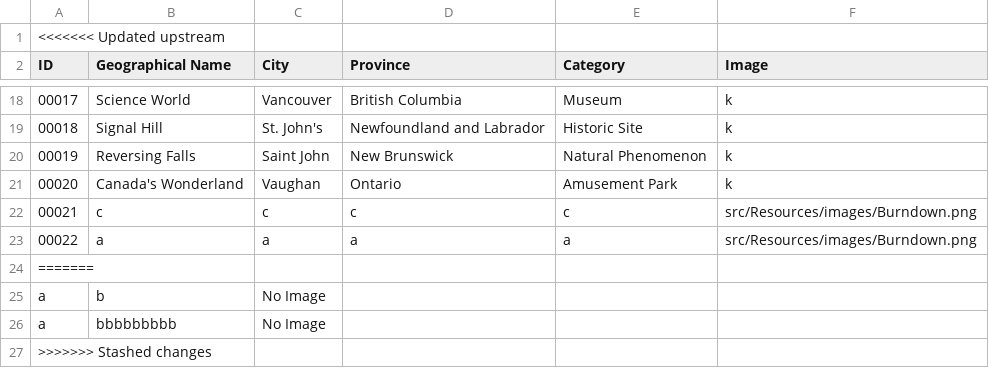
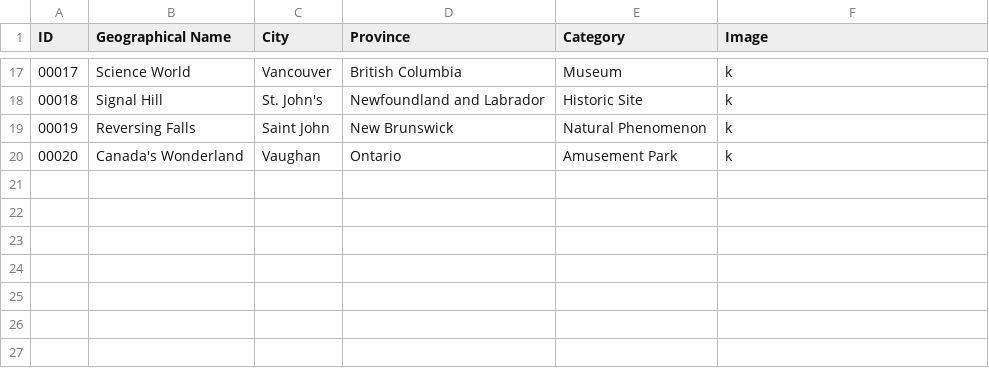
Before and after one commit to DevishiSoni/Software-Design-Project, a CSV file: src/main/resources/test.csv, drawn as a sheet; only a part is shown, gaps mark what is left out; the diff names each change by its address in the sheet, - before the commit and + after, or states it on an @@ line.

```diff
--- a/src/main/resources/test.csv
+++ b/src/main/resources/test.csv
-row 1: <<<<<<< Updated upstream
-row 22: 00021 | c | c | c | c | src/Resources/images/Burndown.png
-row 23: 00022 | a | a | a | a | src/Resources/images/Burndown.png
-row 24: =======
-row 25: a | b | No Image
-row 26: a | bbbbbbbbb | No Image
-row 27: >>>>>>> Stashed changes
```
Also changed, not shown: src/main/resources/database.csv, 6 other files.
